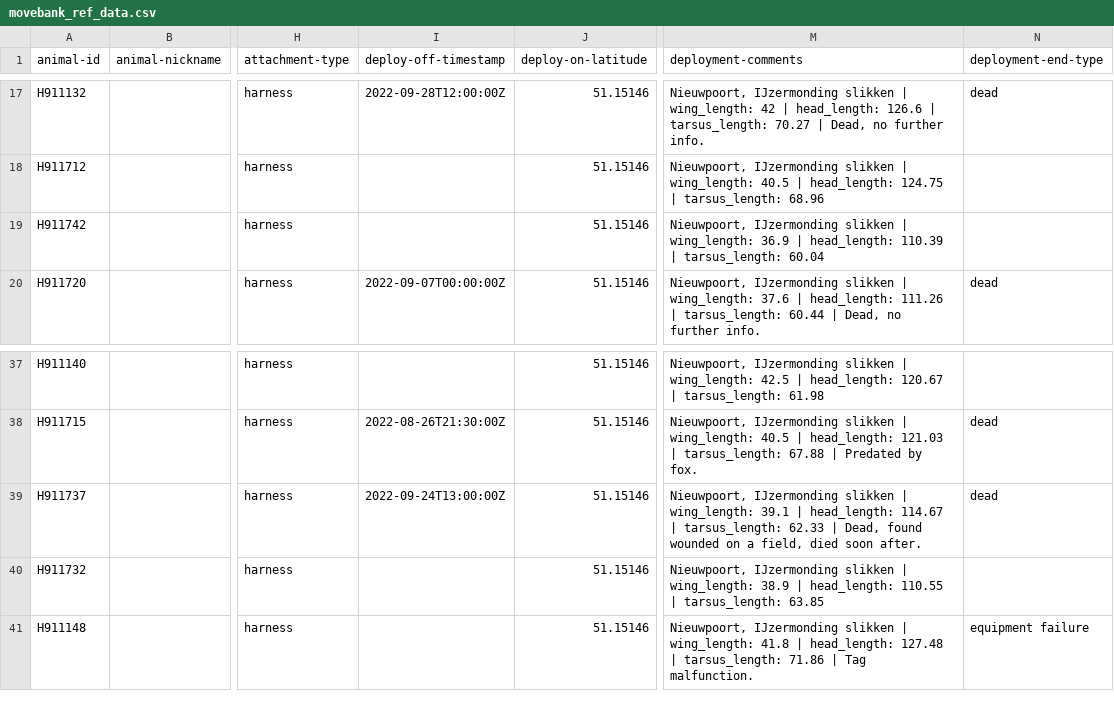
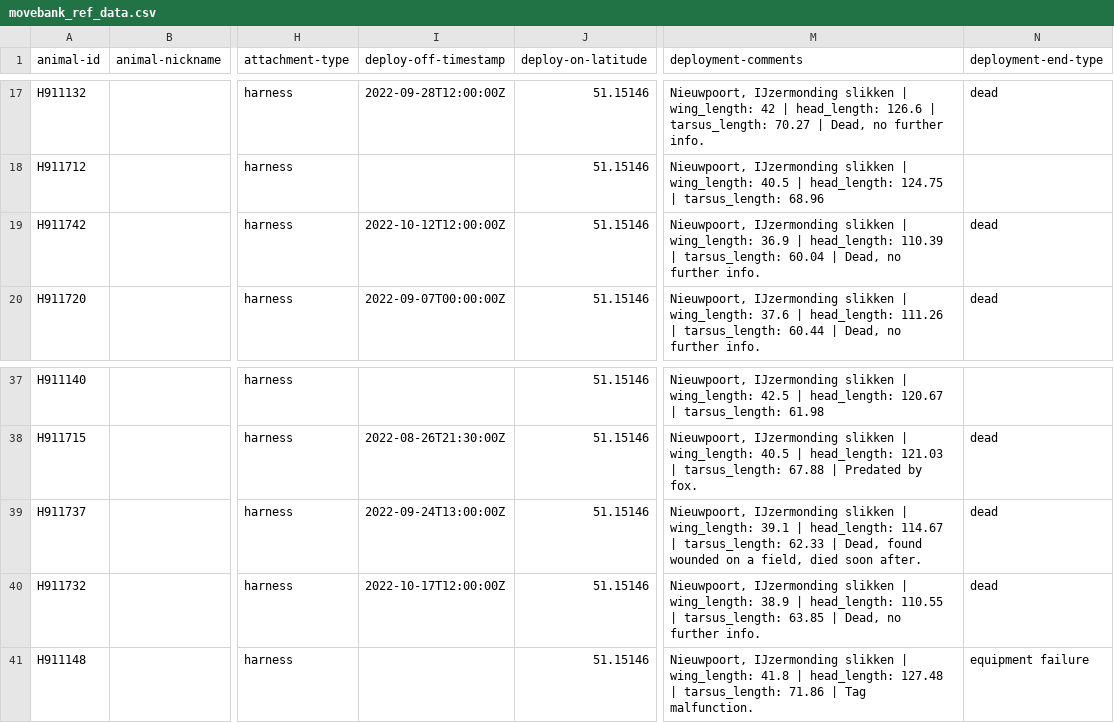
Before and after one commit to inbo/bird-tracking, a CSV file: data/processed/HG_JUVENILE/movebank_ref_data.csv, drawn as a sheet; only a part is shown, gaps mark what is left out; the diff names each change by its address in the sheet, - before the commit and + after, or states it on an @@ line.

Commit message:
New update on HG_JUVENILE

```diff
--- a/data/processed/HG_JUVENILE/movebank_ref_data.csv
+++ b/data/processed/HG_JUVENILE/movebank_ref_data.csv
-I19 (deploy-off-timestamp): (empty)
+I19 (deploy-off-timestamp): 2022-10-12T12:00:00Z
-M19 (deployment-comments): …tarsus_length: 60.04
+M19 (deployment-comments): …tarsus_length: 60.04 | Dead, no further info.
-N19 (deployment-end-type): (empty)
+N19 (deployment-end-type): dead
-I40 (deploy-off-timestamp): (empty)
+I40 (deploy-off-timestamp): 2022-10-17T12:00:00Z
-M40 (deployment-comments): …tarsus_length: 63.85
+M40 (deployment-comments): …tarsus_length: 63.85 | Dead, no further info.
-N40 (deployment-end-type): (empty)
+N40 (deployment-end-type): dead
```
